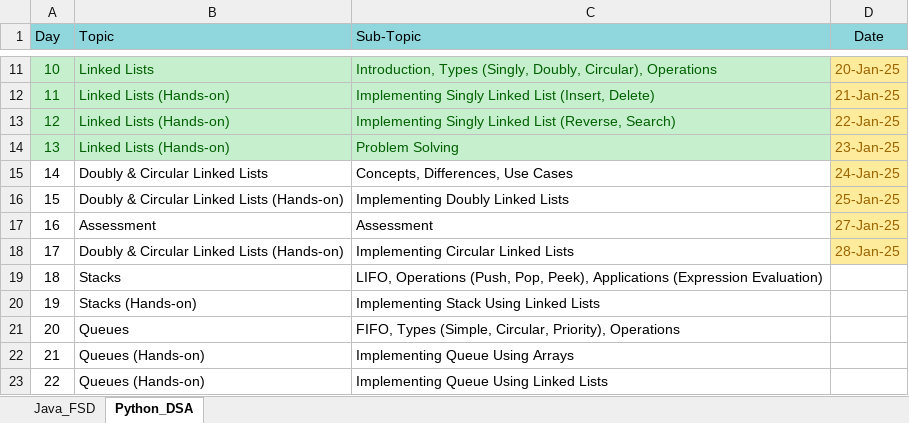
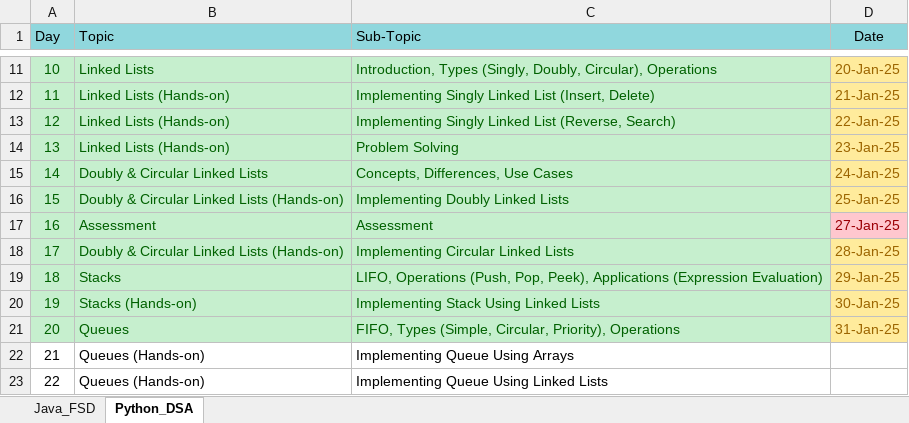
Before and after one commit to fresher2coder/mru-python-dsa, an Excel workbook: Syllabus.xlsx, sheet Python_DSA, drawn as a sheet; only a part is shown, gaps mark what is left out; values as stored, in another font and other column widths than the file's, no borders; the diff names each change by its address in the sheet, - before the commit and + after, or states it on an @@ line.

Commit message:
Queue: Array and LinkedList implementation added. Leetcode: 1944 solution added

```diff
--- a/Syllabus.xlsx (sheet Python_DSA)
+++ b/Syllabus.xlsx (sheet Python_DSA)
@@ A15:C21 fill: none → #C6EFCE, text colour: black → #006100 @@
@@ D17 fill: #FFEB9C → #FFC7CE, text colour: #9C6500 → #9C0006 @@
-D19 (Date): (empty)
+D19 (Date): 29-Jan-25
-D19:D21 fill: none
+D19:D21 fill: #FFEB9C
-D20 (Date): (empty)
+D20 (Date): 30-Jan-25
-D21 (Date): (empty)
+D21 (Date): 31-Jan-25
```
Also changed, not shown: sheet Java_FSD, 10 other files.
